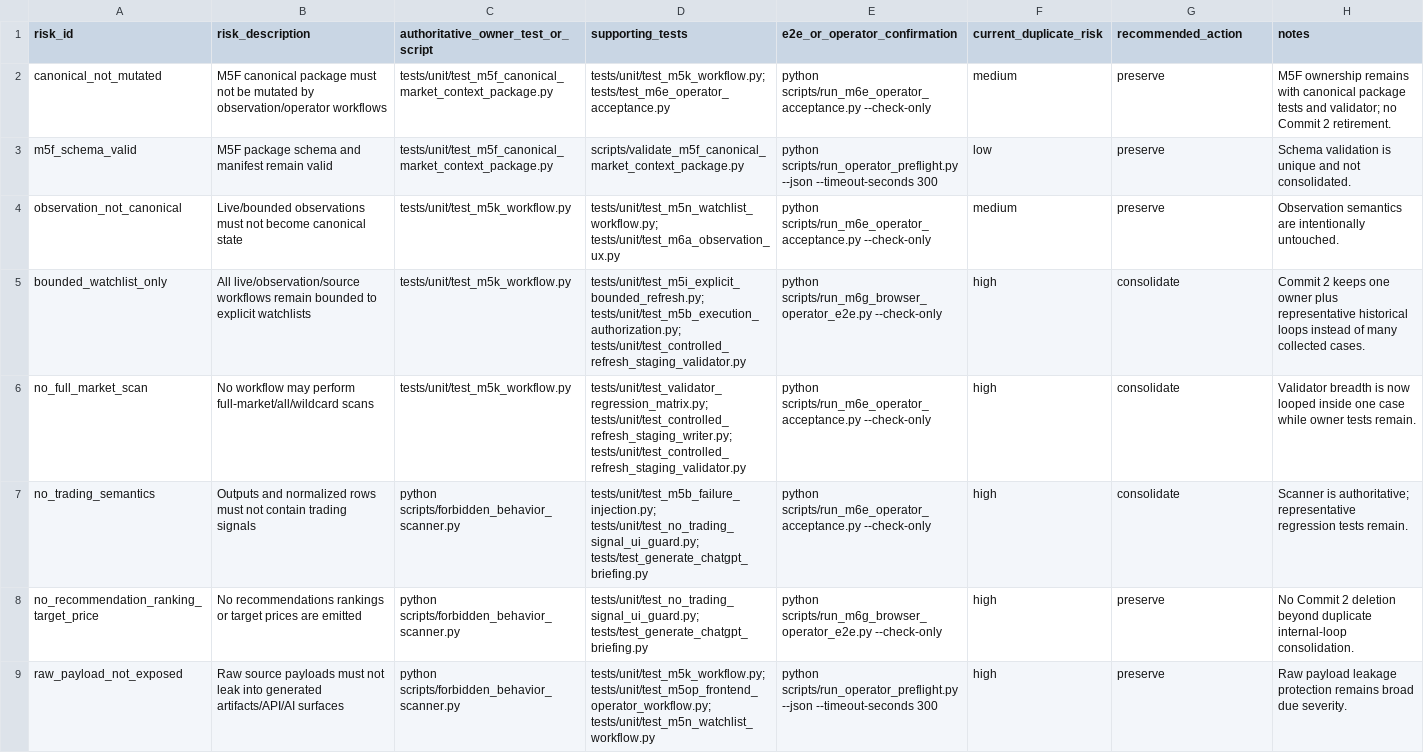
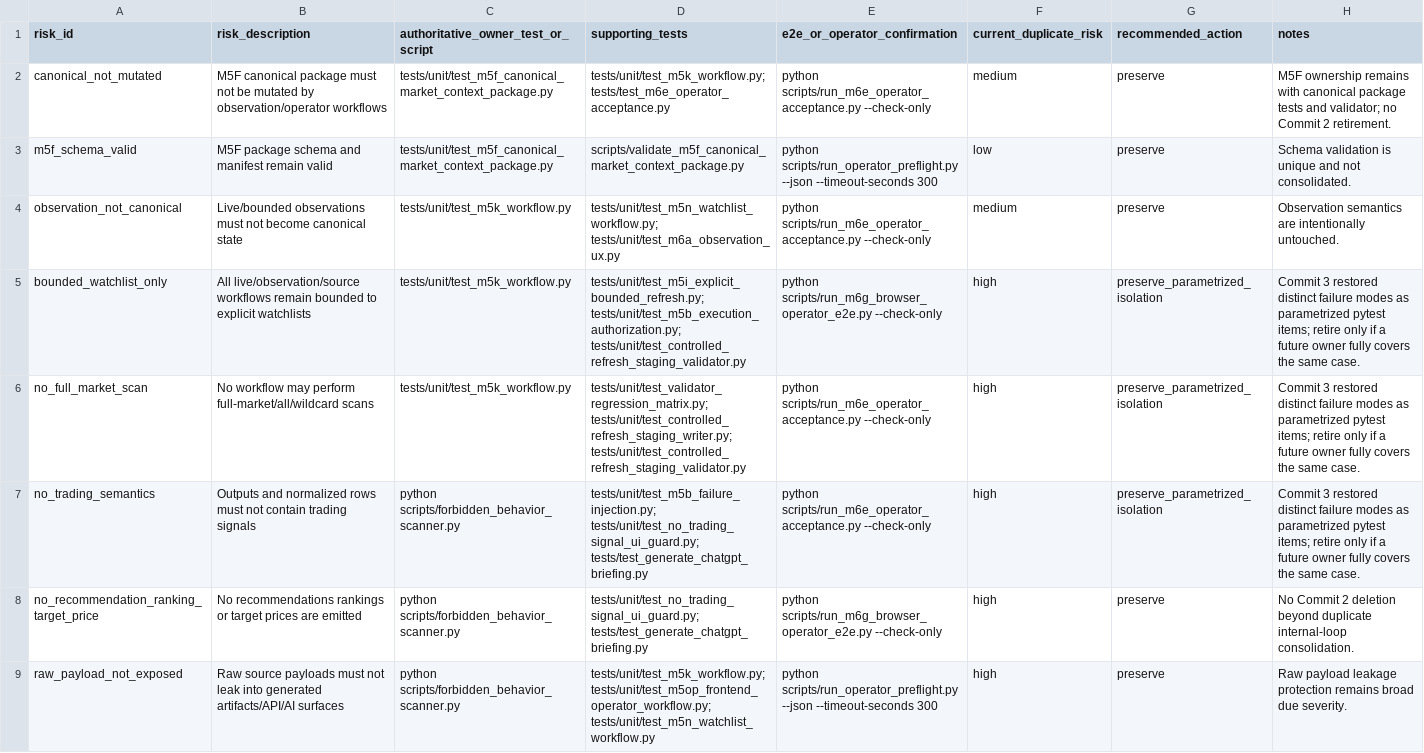
Before and after one commit to SmartyJohnway/tw-market-live-data-intelligence, a CSV file: docs/reviews/m6i_risk_coverage_matrix.csv, drawn as a sheet; only a part is shown.

Commit message:
Restore pytest case isolation for M6I

```diff
--- a/docs/reviews/m6i_risk_coverage_matrix.csv
+++ b/docs/reviews/m6i_risk_coverage_matrix.csv
@@ -4,5 +4,5 @@ m5f_schema_valid,M5F package schema and manifest remain valid,tests/unit/test_m5
 observation_not_canonical,Live/bounded observations must not become canonical state,tests/unit/test_m5k_workflow.py,tests/unit/test_m5n_watchlist_workflow.py; tests/unit/test_m6a_observation_ux.py,python scripts/run_m6e_operator_acceptance.py --check-only,medium,preserve,Observation semantics are intentionally untouched.
-bounded_watchlist_only,All live/observation/source workflows remain bounded to explicit watchlists,tests/unit/test_m5k_workflow.py,tests/unit/test_m5i_explicit_bounded_refresh.py; tests/unit/test_m5b_execution_authorization.py; tests/unit/test_controlled_refresh_staging_validator.py,python scripts/run_m6g_browser_operator_e2e.py --check-only,high,consolidate,Commit 2 keeps one owner plus representative historical loops instead of many collected cases.
-no_full_market_scan,No workflow may perform full-market/all/wildcard scans,tests/unit/test_m5k_workflow.py,tests/unit/test_validator_regression_matrix.py; tests/unit/test_controlled_refresh_staging_writer.py; tests/unit/test_controlled_refresh_staging_validator.py,python scripts/run_m6e_operator_acceptance.py --check-only,high,consolidate,Validator breadth is now looped inside one case while owner tests remain.
-no_trading_semantics,Outputs and normalized rows must not contain trading signals,python scripts/forbidden_behavior_scanner.py,tests/unit/test_m5b_failure_injection.py; tests/unit/test_no_trading_signal_ui_guard.py; tests/test_generate_chatgpt_briefing.py,python scripts/run_m6e_operator_acceptance.py --check-only,high,consolidate,Scanner is authoritative; representative regression tests remain.
+bounded_watchlist_only,All live/observation/source workflows remain bounded to explicit watchlists,tests/unit/test_m5k_workflow.py,tests/unit/test_m5i_explicit_bounded_refresh.py; tests/unit/test_m5b_execution_authorization.py; tests/unit/test_controlled_refresh_staging_validator.py,python scripts/run_m6g_browser_operator_e2e.py --check-only,high,preserve_parametrized_isolation,Commit 3 restored distinct failure modes as parametrized pytest items; retire only if a future owner fully covers the same case.
+no_full_market_scan,No workflow may perform full-market/all/wildcard scans,tests/unit/test_m5k_workflow.py,tests/unit/test_validator_regression_matrix.py; tests/unit/test_controlled_refresh_staging_writer.py; tests/unit/test_controlled_refresh_staging_validator.py,python scripts/run_m6e_operator_acceptance.py --check-only,high,preserve_parametrized_isolation,Commit 3 restored distinct failure modes as parametrized pytest items; retire only if a future owner fully covers the same case.
+no_trading_semantics,Outputs and normalized rows must not contain trading signals,python scripts/forbidden_behavior_scanner.py,tests/unit/test_m5b_failure_injection.py; tests/unit/test_no_trading_signal_ui_guard.py; tests/test_generate_chatgpt_briefing.py,python scripts/run_m6e_operator_acceptance.py --check-only,high,preserve_parametrized_isolation,Commit 3 restored distinct failure modes as parametrized pytest items; retire only if a future owner fully covers the same case.
 no_recommendation_ranking_target_price,No recommendations rankings or target prices are emitted,python scripts/forbidden_behavior_scanner.py,tests/unit/test_no_trading_signal_ui_guard.py; tests/test_generate_chatgpt_briefing.py,python scripts/run_m6g_browser_operator_e2e.py --check-only,high,preserve,No Commit 2 deletion beyond duplicate internal-loop consolidation.
```
Also changed, not shown: docs/reviews/m6h_test_inventory.csv, 6 other files.
